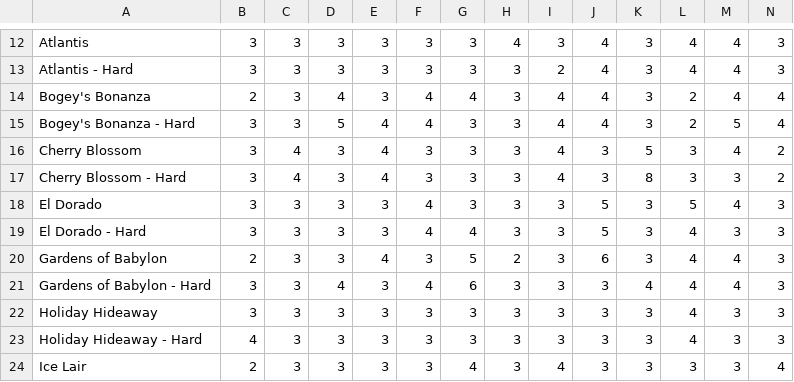
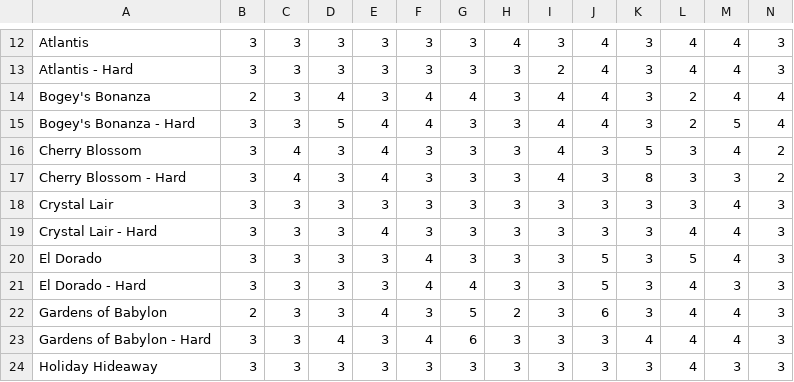
Before and after one commit to harenbergsd/wmg-scorecard-reader, a CSV file: pars.csv, drawn as a sheet; only a part is shown, gaps mark what is left out; the shorter side is filled out with more unchanged rows; rows hold the shown columns only; the diff names each change by its address in the sheet, - before the commit and + after, or states it on an @@ line.

Commit message:
add crystal lair

```diff
--- a/pars.csv
+++ b/pars.csv
+row 18: Crystal Lair | 3 | 3 | 3 | 3 | 3 | 3 | 3 | 3 | 3 | 3 | 3 | 4 | 3
+row 19: Crystal Lair - Hard | 3 | 3 | 3 | 4 | 3 | 3 | 3 | 3 | 3 | 3 | 4 | 4 | 3
```
